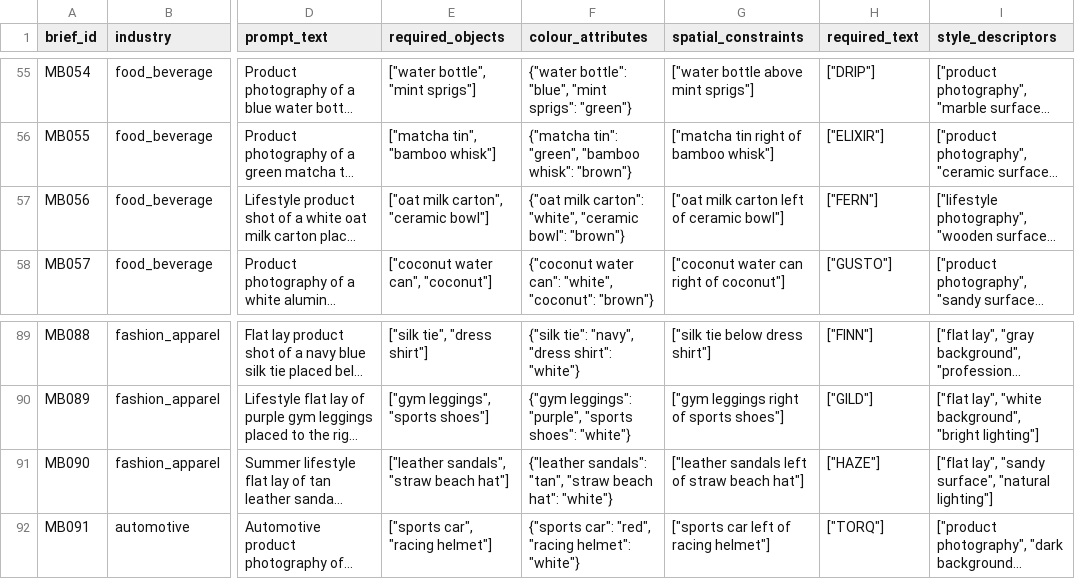
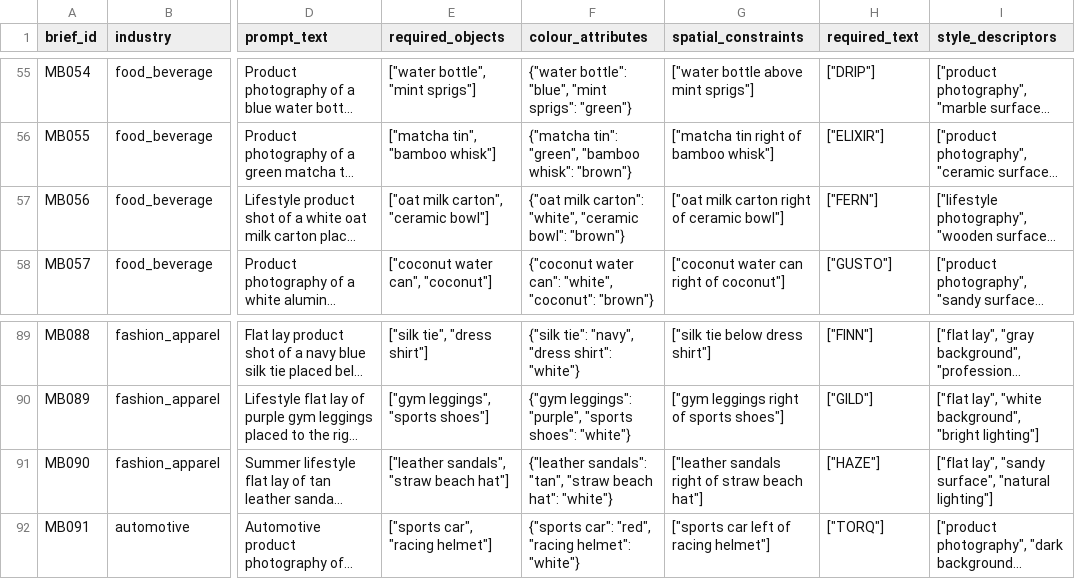
Before and after one commit to KalyaniKudalkar/MulBrandEval, a CSV file: data/prompts/mbb/mbb_briefs_en.csv, drawn as a sheet; only a part is shown, gaps mark what is left out; long unchanged cells end in …; the diff names each change by its address in the sheet, - before the commit and + after, or states it on an @@ line.

Commit message:
Phase 2A: fix spatial_constraints direction bug (MB056, MB090)
- Found via a spatial-constraints consistency check across all 150
  briefs (not just the 37 translation-flagged ones): MB056 and MB090
  had spatial_constraints stating the opposite direction from
  prompt_text (e.g. prompt says 'right of', constraint says 'left
  of') - a data-authoring error in the English master brief,
  propagated unchanged into all four Phase 2B translation files since
  spatial_constraints is never translated.
- fix_spatial_constraints.py: corrects both briefs in
  mbb_briefs_en.csv (locked fields only - prompt_text untouched).
- patch_mb056_mb090_node2.py: re-runs Node 2 against the corrected
  constraint for the 4 affected image/model pairs in Configuration B
  (english_ablation_table.csv). MB056/sd15 was genuinely wrong
  (node2_score 0.0->1.0, compliance_score 0.5599->0.7599). MB090 and
  MB056/flux re-verified unchanged.
- patch_config_c_mb056_mb090_node2.py: same re-verification for
  Configuration C (flat pipeline) - all 4 values held under the
  corrected constraint, confirmed rather than assumed.
- Reran stats/phase2a_statistical_comparison.py: Configuration B
  relative gap 144.30% -> 143.15%; RQ3 cross-configuration
  significance unchanged (B vs A/TIFA/C all still significant,
  CIs exclude 0). Configurations A, TIFA, and C's underlying values
  unaffected (A and TIFA never evaluate spatial_constraints; C's
  values held on re-verification).
- Patched in place via deterministic scripts, not pipeline
  regeneration, per the same non-determinism rationale as the
  node4_clcg_interpretable fix.

```diff
--- a/data/prompts/mbb/mbb_briefs_en.csv
+++ b/data/prompts/mbb/mbb_briefs_en.csv
-G57 (spatial_constraints): ["oat milk carton left of ceramic bowl"]
+G57 (spatial_constraints): ["oat milk carton right of ceramic bowl"]
-G91 (spatial_constraints): ["leather sandals left of straw beach hat"]
+G91 (spatial_constraints): ["leather sandals right of straw beach hat"]
```
Also changed, not shown: results/phase2a/english_ablation_table.csv, results/phase2a/phase2a_rq3_gap_comparison.csv, 4 other files.
